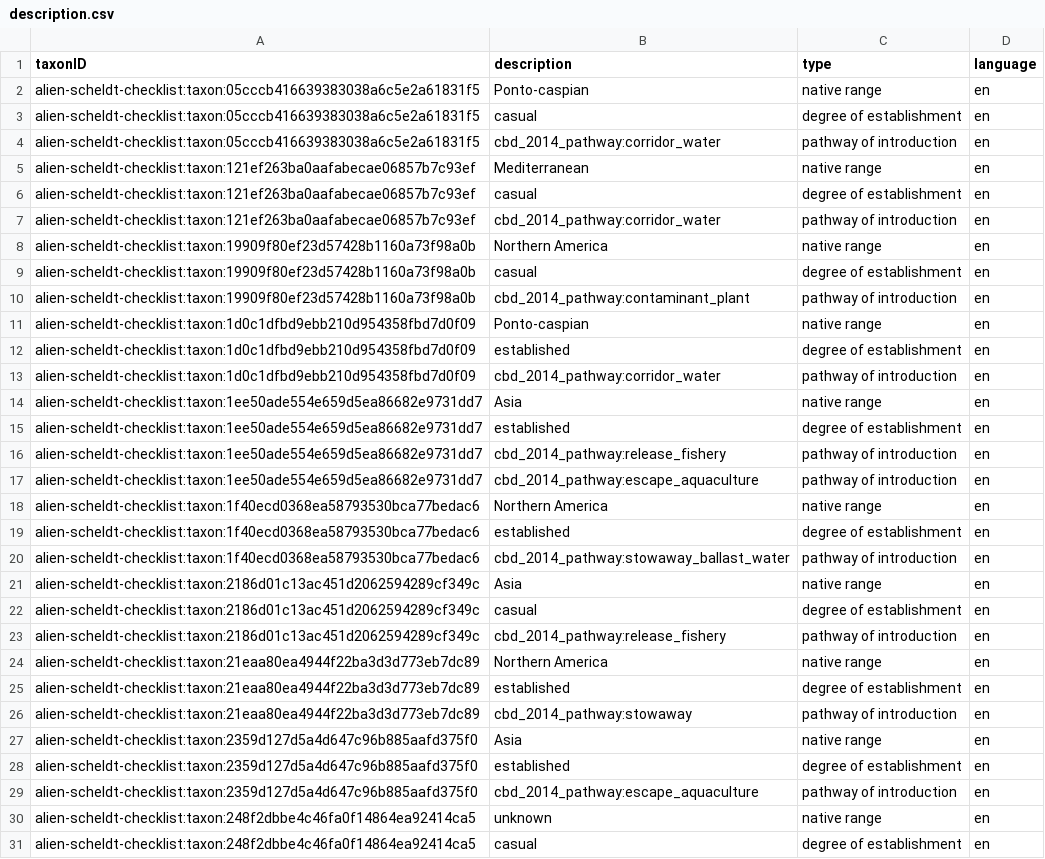
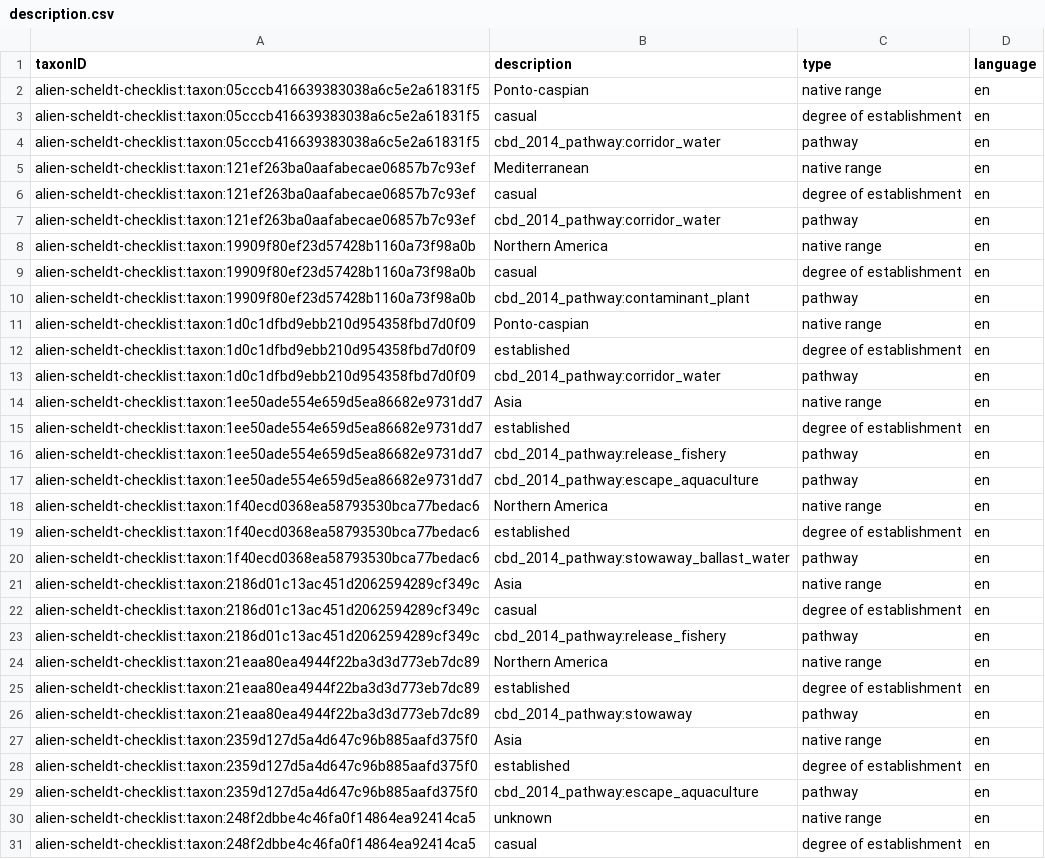
Before and after one commit to trias-project/alien-scheldt-checklist, a CSV file: data/processed/description.csv, drawn as a sheet; only a part is shown; the diff covers the shown part only.

Commit message:
Change `pathway of introduction` to `pathway`

```diff
--- a/data/processed/description.csv
+++ b/data/processed/description.csv
@@ -3,28 +3,28 @@ alien-scheldt-checklist:taxon:05cccb416639383038a6c5e2a61831f5,Ponto-caspian,nat
 alien-scheldt-checklist:taxon:05cccb416639383038a6c5e2a61831f5,casual,degree of establishment,en
-alien-scheldt-checklist:taxon:05cccb416639383038a6c5e2a61831f5,cbd_2014_pathway:corridor_water,pathway of introduction,en
+alien-scheldt-checklist:taxon:05cccb416639383038a6c5e2a61831f5,cbd_2014_pathway:corridor_water,pathway,en
 alien-scheldt-checklist:taxon:121ef263ba0aafabecae06857b7c93ef,Mediterranean,native range,en
 alien-scheldt-checklist:taxon:121ef263ba0aafabecae06857b7c93ef,casual,degree of establishment,en
-alien-scheldt-checklist:taxon:121ef263ba0aafabecae06857b7c93ef,cbd_2014_pathway:corridor_water,pathway of introduction,en
+alien-scheldt-checklist:taxon:121ef263ba0aafabecae06857b7c93ef,cbd_2014_pathway:corridor_water,pathway,en
 alien-scheldt-checklist:taxon:19909f80ef23d57428b1160a73f98a0b,Northern America,native range,en
 alien-scheldt-checklist:taxon:19909f80ef23d57428b1160a73f98a0b,casual,degree of establishment,en
-alien-scheldt-checklist:taxon:19909f80ef23d57428b1160a73f98a0b,cbd_2014_pathway:contaminant_plant,pathway of introduction,en
+alien-scheldt-checklist:taxon:19909f80ef23d57428b1160a73f98a0b,cbd_2014_pathway:contaminant_plant,pathway,en
 alien-scheldt-checklist:taxon:1d0c1dfbd9ebb210d954358fbd7d0f09,Ponto-caspian,native range,en
 alien-scheldt-checklist:taxon:1d0c1dfbd9ebb210d954358fbd7d0f09,established,degree of establishment,en
-alien-scheldt-checklist:taxon:1d0c1dfbd9ebb210d954358fbd7d0f09,cbd_2014_pathway:corridor_water,pathway of introduction,en
+alien-scheldt-checklist:taxon:1d0c1dfbd9ebb210d954358fbd7d0f09,cbd_2014_pathway:corridor_water,pathway,en
 alien-scheldt-checklist:taxon:1ee50ade554e659d5ea86682e9731dd7,Asia,native range,en
 alien-scheldt-checklist:taxon:1ee50ade554e659d5ea86682e9731dd7,established,degree of establishment,en
-alien-scheldt-checklist:taxon:1ee50ade554e659d5ea86682e9731dd7,cbd_2014_pathway:release_fishery,pathway of introduction,en
-alien-scheldt-checklist:taxon:1ee50ade554e659d5ea86682e9731dd7,cbd_2014_pathway:escape_aquaculture,pathway of introduction,en
+alien-scheldt-checklist:taxon:1ee50ade554e659d5ea86682e9731dd7,cbd_2014_pathway:release_fishery,pathway,en
+alien-scheldt-checklist:taxon:1ee50ade554e659d5ea86682e9731dd7,cbd_2014_pathway:escape_aquaculture,pathway,en
 alien-scheldt-checklist:taxon:1f40ecd0368ea58793530bca77bedac6,Northern America,native range,en
 alien-scheldt-checklist:taxon:1f40ecd0368ea58793530bca77bedac6,established,degree of establishment,en
-alien-scheldt-checklist:taxon:1f40ecd0368ea58793530bca77bedac6,cbd_2014_pathway:stowaway_ballast_water,pathway of introduction,en
+alien-scheldt-checklist:taxon:1f40ecd0368ea58793530bca77bedac6,cbd_2014_pathway:stowaway_ballast_water,pathway,en
 alien-scheldt-checklist:taxon:2186d01c13ac451d2062594289cf349c,Asia,native range,en
 alien-scheldt-checklist:taxon:2186d01c13ac451d2062594289cf349c,casual,degree of establishment,en
-alien-scheldt-checklist:taxon:2186d01c13ac451d2062594289cf349c,cbd_2014_pathway:release_fishery,pathway of introduction,en
+alien-scheldt-checklist:taxon:2186d01c13ac451d2062594289cf349c,cbd_2014_pathway:release_fishery,pathway,en
 alien-scheldt-checklist:taxon:21eaa80ea4944f22ba3d3d773eb7dc89,Northern America,native range,en
 alien-scheldt-checklist:taxon:21eaa80ea4944f22ba3d3d773eb7dc89,established,degree of establishment,en
-alien-scheldt-checklist:taxon:21eaa80ea4944f22ba3d3d773eb7dc89,cbd_2014_pathway:stowaway,pathway of introduction,en
+alien-scheldt-checklist:taxon:21eaa80ea4944f22ba3d3d773eb7dc89,cbd_2014_pathway:stowaway,pathway,en
 alien-scheldt-checklist:taxon:2359d127d5a4d647c96b885aafd375f0,Asia,native range,en
 alien-scheldt-checklist:taxon:2359d127d5a4d647c96b885aafd375f0,established,degree of establishment,en
-alien-scheldt-checklist:taxon:2359d127d5a4d647c96b885aafd375f0,cbd_2014_pathway:escape_aquaculture,pathway of introduction,en
+alien-scheldt-checklist:taxon:2359d127d5a4d647c96b885aafd375f0,cbd_2014_pathway:escape_aquaculture,pathway,en
 alien-scheldt-checklist:taxon:248f2dbbe4c46fa0f14864ea92414ca5,unknown,native range,en
```
Also changed, not shown: 57 edited cells elsewhere in this file, 1 other file.
